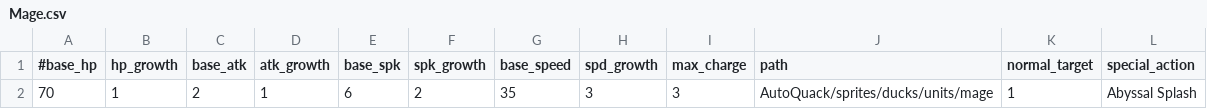
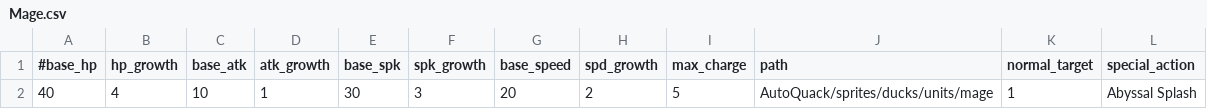
Before and after one commit to coolly1/AutoQuack, a CSV file: data/Mage.csv, drawn as a sheet; removed rows and columns are numbered as before the commit, all else as after; the diff names each change by its address in the sheet, - before the commit and + after, or states it on an @@ line.

```diff
--- a/data/Mage.csv
+++ b/data/Mage.csv
-row 2: 70 | 1 | 2 | 1 | 6 | 2 | 35 | 3 | 3 | AutoQuack/sprites/ducks/units/mage | 1 | Abyssal Splash
+row 2: 40 | 4 | 10 | 1 | 30 | 3 | 20 | 2 | 5 | AutoQuack/sprites/ducks/units/mage | 1 | Abyssal Splash
```
Also changed, not shown: data/Cleric.csv, data/Knight.csv, 5 other files.
